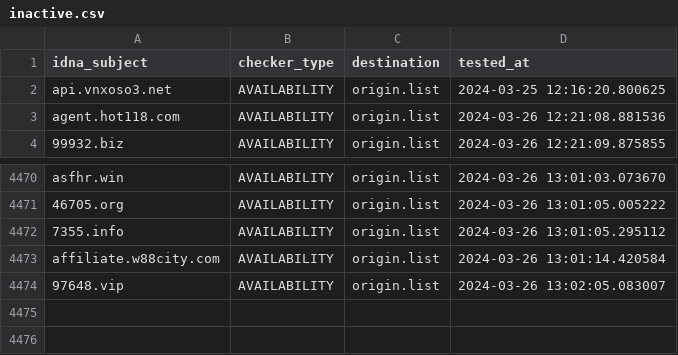
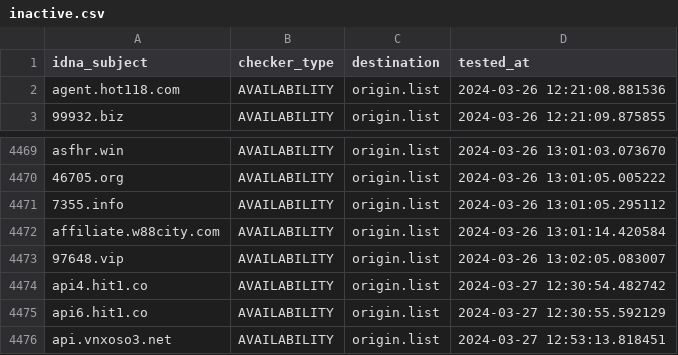
Before and after one commit to bigdargon/hostsVN-gambling-01-dead-hosts, a CSV file: .pyfunceble/inactive.csv, drawn as a sheet; only a part is shown, gaps mark what is left out; removed rows and columns are numbered as before the commit, all else as after; the diff names each change by its address in the sheet, - before the commit and + after, or states it on an @@ line.

```diff
--- a/.pyfunceble/inactive.csv
+++ b/.pyfunceble/inactive.csv
-row 2: api.vnxoso3.net | AVAILABILITY | origin.list | 2024-03-25 12:16:20.800625
+row 4474: api4.hit1.co | AVAILABILITY | origin.list | 2024-03-27 12:30:54.482742
+row 4475: api6.hit1.co | AVAILABILITY | origin.list | 2024-03-27 12:30:55.592129
+row 4476: api.vnxoso3.net | AVAILABILITY | origin.list | 2024-03-27 12:53:13.818451
```
Also changed, not shown: 19 other files.
